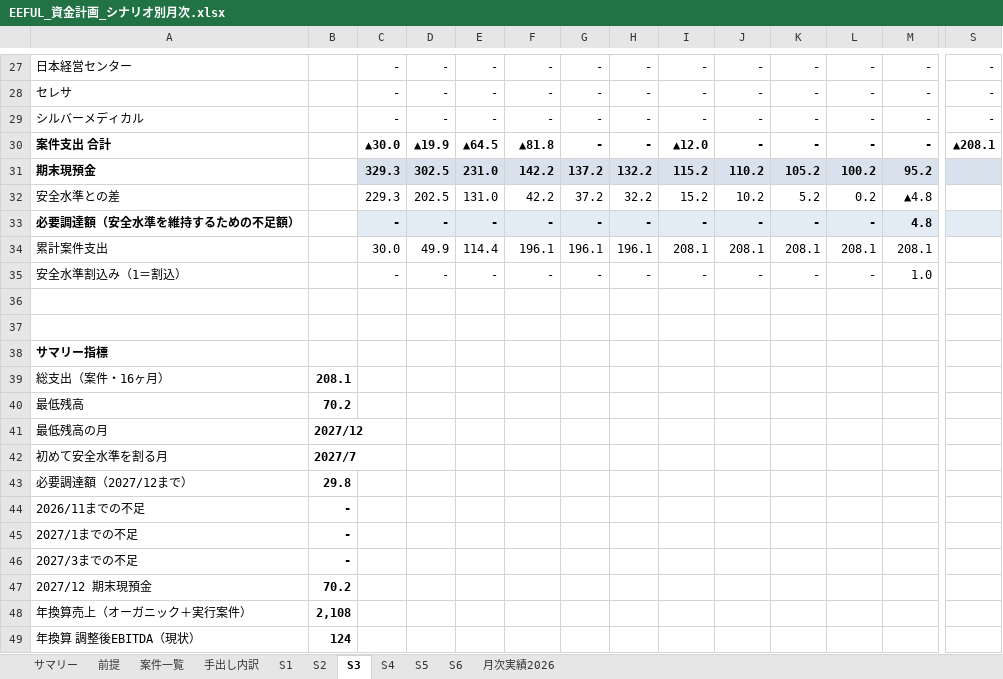
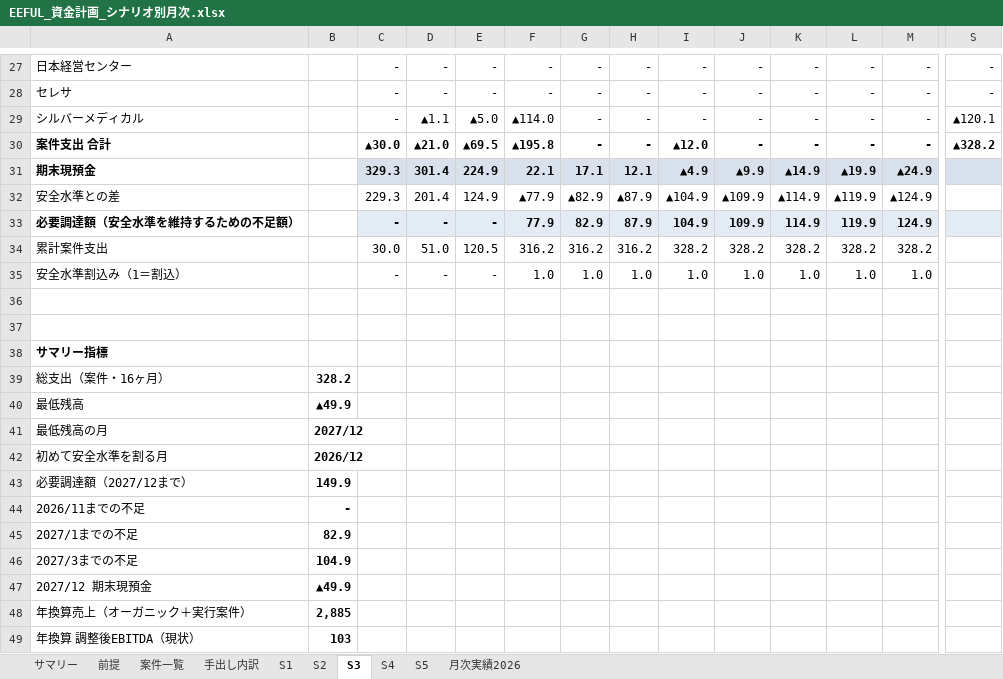
Before and after one commit to hmoriyama-cyber/Moriyama, an Excel workbook: EEFUL_資金計画_シナリオ別月次.xlsx, sheet S3, drawn as a sheet; only a part is shown, gaps mark what is left out; values as stored, in another font and other column widths than the file's, no borders; removed rows and columns are numbered as before the commit, all else as after; rows hold the shown columns only; the diff covers the shown part only; the diff names each change by its address in the sheet, - before the commit and + after, or states it on an @@ line.

```diff
--- a/EEFUL_資金計画_シナリオ別月次.xlsx (sheet S3)
+++ b/EEFUL_資金計画_シナリオ別月次.xlsx (sheet S3)
-sheet tab: S6
-D29: -
+D29: ▲1.1
-E29: -
+E29: ▲5.0
-F29: -
+F29: ▲114.0
-S29: -
+S29: ▲120.1
-D30: ▲19.9
+D30: ▲21.0
-E30: ▲64.5
+E30: ▲69.5
-F30: ▲81.8
+F30: ▲195.8
-S30: ▲208.1
+S30: ▲328.2
-row 31: 期末現預金 |  | 329.3 | 302.5 | 231.0 | 142.2 | 137.2 | 132.2 | 115.2 | 110.2 | 105.2 | 100.2 | 95.2
-row 32: 安全水準との差 |  | 229.3 | 202.5 | 131.0 | 42.2 | 37.2 | 32.2 | 15.2 | 10.2 | 5.2 | 0.2 | ▲4.8
-row 33: 必要調達額（安全水準を維持するための不足額） |  | - | - | - | - | - | - | - | - | - | - | 4.8
-row 34: 累計案件支出 |  | 30.0 | 49.9 | 114.4 | 196.1 | 196.1 | 196.1 | 208.1 | 208.1 | 208.1 | 208.1 | 208.1
+row 31: 期末現預金 |  | 329.3 | 301.4 | 224.9 | 22.1 | 17.1 | 12.1 | ▲4.9 | ▲9.9 | ▲14.9 | ▲19.9 | ▲24.9
+row 32: 安全水準との差 |  | 229.3 | 201.4 | 124.9 | ▲77.9 | ▲82.9 | ▲87.9 | ▲104.9 | ▲109.9 | ▲114.9 | ▲119.9 | ▲124.9
+row 33: 必要調達額（安全水準を維持するための不足額） |  | - | - | - | 77.9 | 82.9 | 87.9 | 104.9 | 109.9 | 114.9 | 119.9 | 124.9
+row 34: 累計案件支出 |  | 30.0 | 51.0 | 120.5 | 316.2 | 316.2 | 316.2 | 328.2 | 328.2 | 328.2 | 328.2 | 328.2
-F35: -
+F35: 1.0
-G35: -
+G35: 1.0
-H35: -
+H35: 1.0
-I35: -
+I35: 1.0
-J35: -
+J35: 1.0
-K35: -
+K35: 1.0
-L35: -
+L35: 1.0
-B39: 208.1
+B39: 328.2
-B40: 70.2
+B40: ▲49.9
-B42: 2027/7
+B42: 2026/12
-B43: 29.8
+B43: 149.9
-B45: -
+B45: 82.9
-B46: -
+B46: 104.9
-B47: 70.2
+B47: ▲49.9
-B48: 2,108
+B48: 2,885
-B49: 124
+B49: 103
```
Also changed, not shown: 1 added row, 1 removed row and 3 edited cells elsewhere in this sheet, sheet サマリー, sheet S1, sheet S2, sheet S4, sheet S5, formulas that keep their value, charts or pictures.
